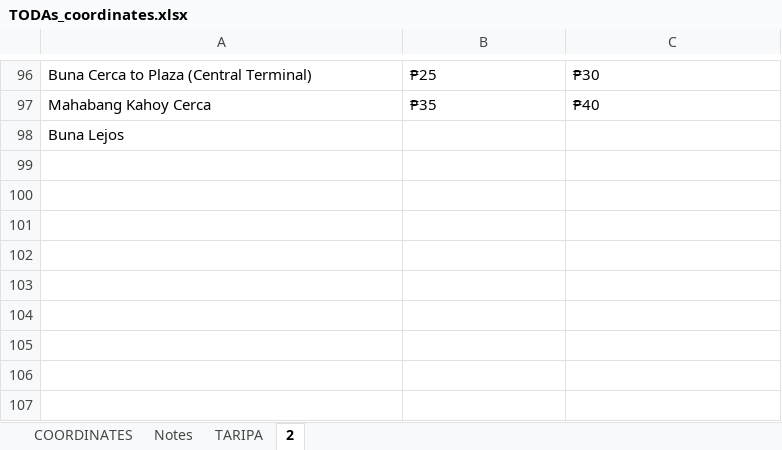
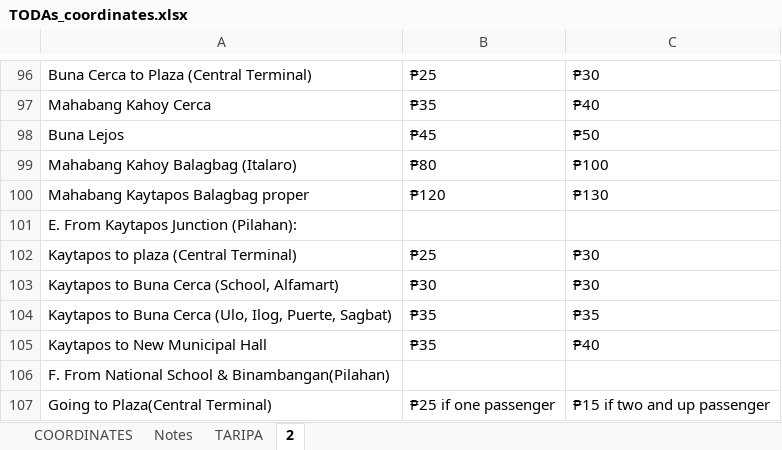
Before and after one commit to marushehsdsah/indang-trike-app, an Excel workbook: TODAs_coordinates.xlsx, sheet 2, drawn as a sheet; only a part is shown, gaps mark what is left out; values as stored, in another font and other column widths than the file's, no borders; addresses are those after the commit; the diff names each change by its address in the sheet, - before the commit and + after, or states it on an @@ line.

```diff
--- a/TODAs_coordinates.xlsx (sheet 2)
+++ b/TODAs_coordinates.xlsx (sheet 2)
+row 98: Buna Lejos | ₱45 | ₱50
+row 99: Mahabang Kahoy Balagbag (Italaro) | ₱80 | ₱100
+row 100: Mahabang Kaytapos Balagbag proper | ₱120 | ₱130
-A101: Buna Lejos
+A101: E. From Kaytapos Junction (Pilahan):
+row 102: Kaytapos to plaza (Central Terminal) | ₱25 | ₱30
+row 103: Kaytapos to Buna Cerca (School, Alfamart) | ₱30 | ₱30
+row 104: Kaytapos to Buna Cerca (Ulo, Ilog, Puerte, Sagbat) | ₱35 | ₱35
+row 105: Kaytapos to New Municipal Hall | ₱35 | ₱40
+row 106: F. From National School & Binambangan(Pilahan)
+row 107: Going to Plaza(Central Terminal) | ₱25 if one passenger | ₱15 if two and up passenger
```
Also changed, not shown: 9 other files.
